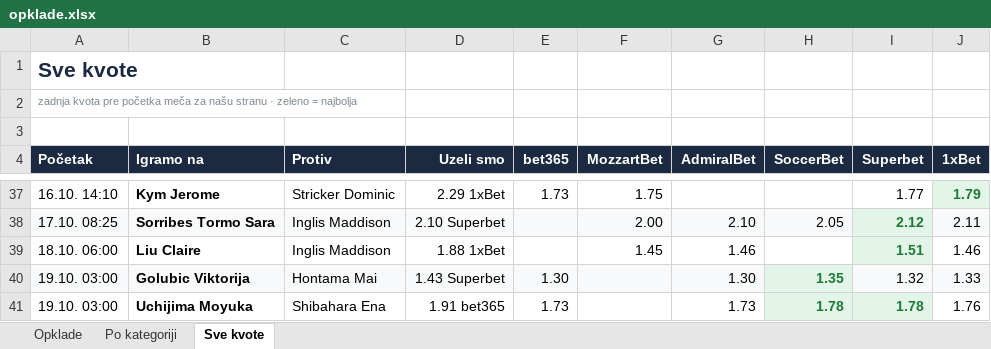
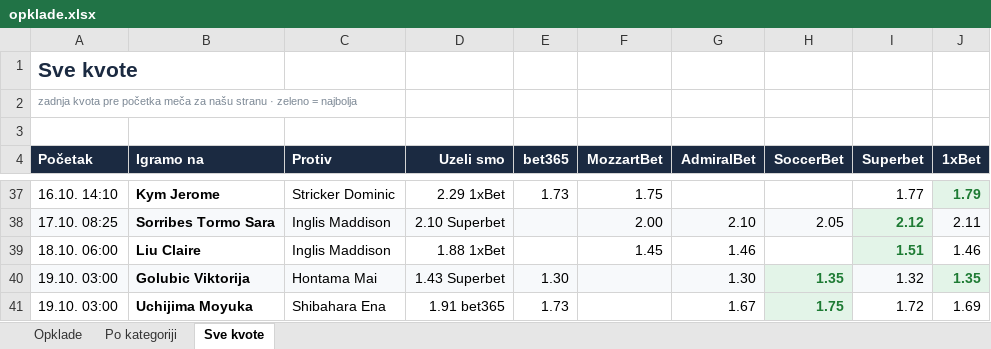
Before and after one commit to andreja69420/pantasocial, an Excel workbook: research/tennis-ml/paper/opklade.xlsx, sheet Sve kvote, drawn as a sheet; only a part is shown, gaps mark what is left out; values as stored, in another font and other column widths than the file's, no borders; the diff names each change by its address in the sheet, - before the commit and + after, or states it on an @@ line.

```diff
--- a/research/tennis-ml/paper/opklade.xlsx (sheet Sve kvote)
+++ b/research/tennis-ml/paper/opklade.xlsx (sheet Sve kvote)
-J40 (1xBet): 1.33
+J40 (1xBet): 1.35
@@ J40 bold: off → on, text colour: black → #1E7B34 @@
-G41 (AdmiralBet): 1.73
+G41 (AdmiralBet): 1.67
-H41 (SoccerBet): 1.78
+H41 (SoccerBet): 1.75
-I41 (Superbet): 1.78
+I41 (Superbet): 1.72
@@ I41 fill: #E3F4E8 → none, bold: on → off, text colour: #1E7B34 → black @@
-J41 (1xBet): 1.76
+J41 (1xBet): 1.69
```
Also changed, not shown: sheet Opklade, 2 other files.
